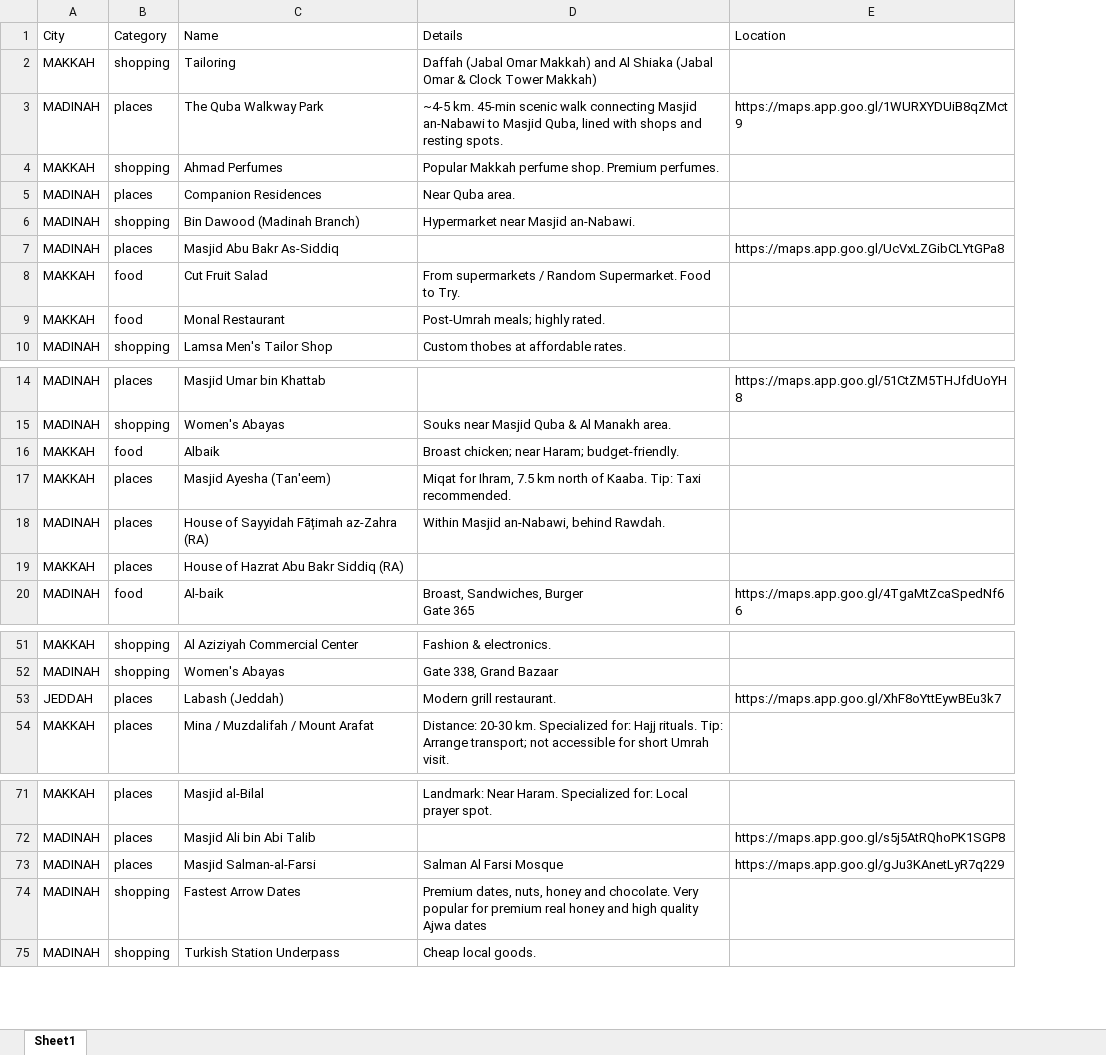
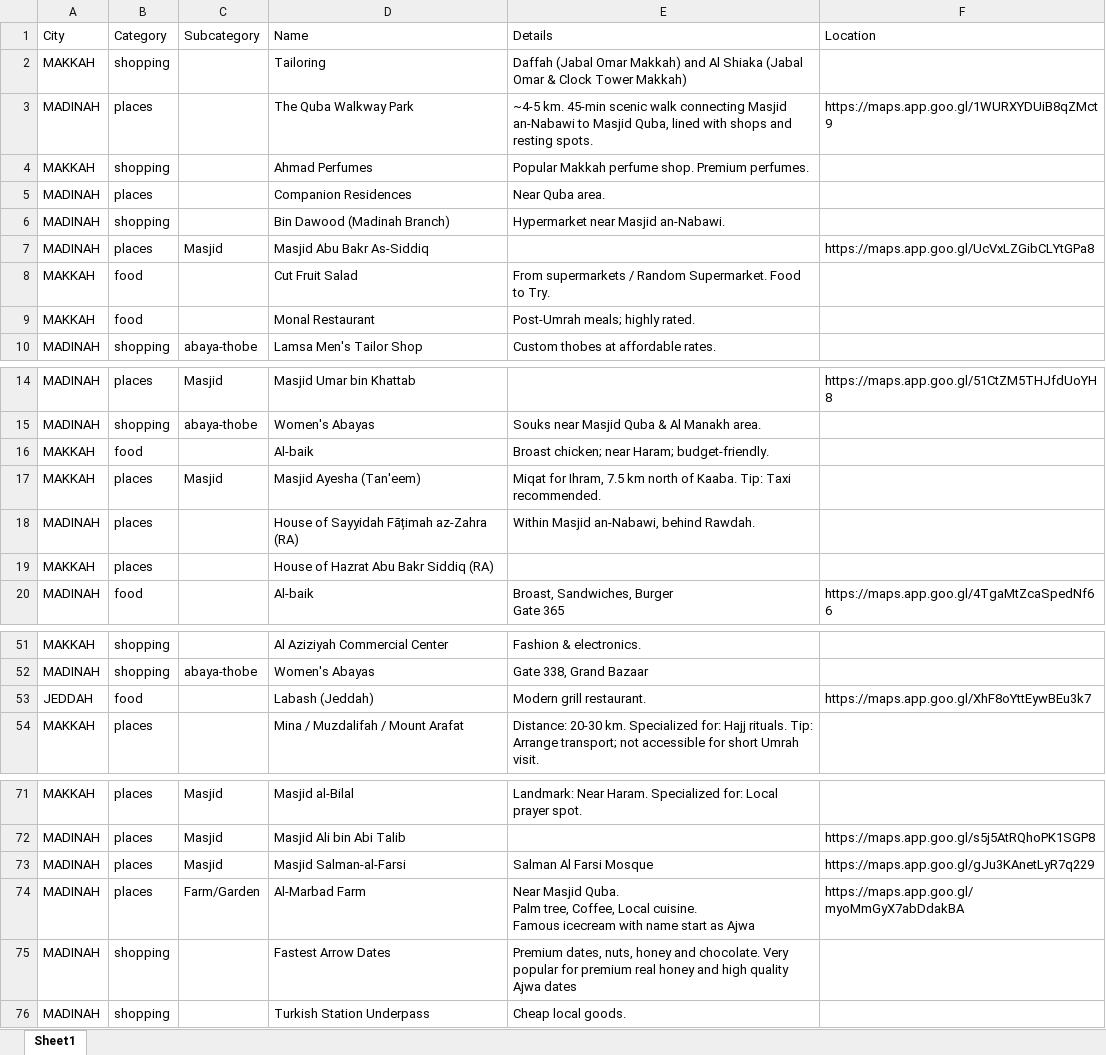
Before and after one commit to sn-bebo/mm_app, an Excel workbook: public/data/MM_data.xlsx, sheet Sheet1, drawn as a sheet; only a part is shown, gaps mark what is left out; values as stored, in another font and other column widths than the file's, no borders; addresses are those after the commit; ↵ is a line break in a cell; the diff names each change by its address in the sheet, - before the commit and + after, or states it on an @@ line.

```diff
--- a/public/data/MM_data.xlsx (sheet Sheet1)
+++ b/public/data/MM_data.xlsx (sheet Sheet1)
+column C (Subcategory), rows 7-10: Masjid |  |  | abaya-thobe; rows 14-17: Masjid | abaya-thobe |  | Masjid; row 52: abaya-thobe; rows 71-73: all Masjid
-D16 (Name): Albaik
+D16 (Name): Al-baik
-B53 (Category): places
+B53 (Category): food
+row 74: MADINAH | places | Farm/Garden | Al-Marbad Farm | Near Masjid Quba. ↵ Palm tree, Coffee, Local cuisine. ↵ Famous icecream with name start as Ajwa | https://maps.app.goo.gl/myoMmGyX7abDdakBA
```
Also changed, not shown: 8 other files.
